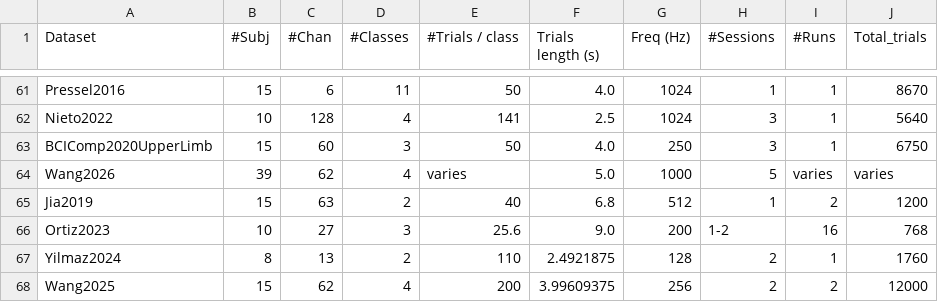
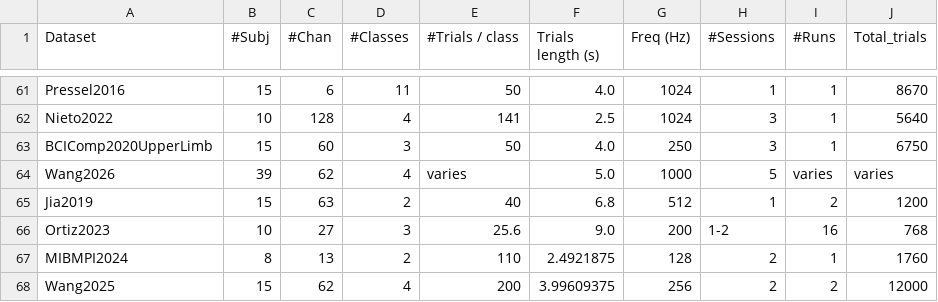
Before and after one commit to NeuroTechX/moabb, a CSV file: moabb/datasets/summary_imagery.csv, drawn as a sheet; only a part is shown, gaps mark what is left out.

Commit message:
refactor(Yilmaz2024): rename to MIBMPI2024 (naming rule)
The authors present MI-BMPI as the dataset's name: the Zenodo record 13626922
is titled "MI-BMPI: Motor Imagery Brain--Mobil Phone Interface Dataset" and
the paper is titled "MI-BMPI motor imagery brain-mobile phone dataset and
performance evaluation of voting ensembles utilizing QPDM" (Cagatay Murat
Yilmaz, Bahar Hatipoglu Yilmaz, Cemal Kose; Neural Computing and
Applications, published online 24 December 2024, 10.1007/s00521-024-10917-5;
Research Square preprint posted 16 April 2024). Rule 1 gives the official
name with the primary-paper year: MIBMPI2024. Renamed class, module, code,
registry, api.rst, whats_new, summary CSV, tests and the NEMAR exemption
list; no deprecated alias (the name was never released).

```diff
--- a/moabb/datasets/summary_imagery.csv
+++ b/moabb/datasets/summary_imagery.csv
@@ -66,3 +66,3 @@ Jia2019,15,63,2,40,6.8,512,1,2,1200
 Ortiz2023,10,27,3,25.6,9.0,200,1-2,16,768
-Yilmaz2024,8,13,2,110,2.4921875,128,2,1,1760
+MIBMPI2024,8,13,2,110,2.4921875,128,2,1,1760
 Wang2025,15,62,4,200,3.99609375,256,2,2,12000
```
Also changed, not shown: 6 other files.
